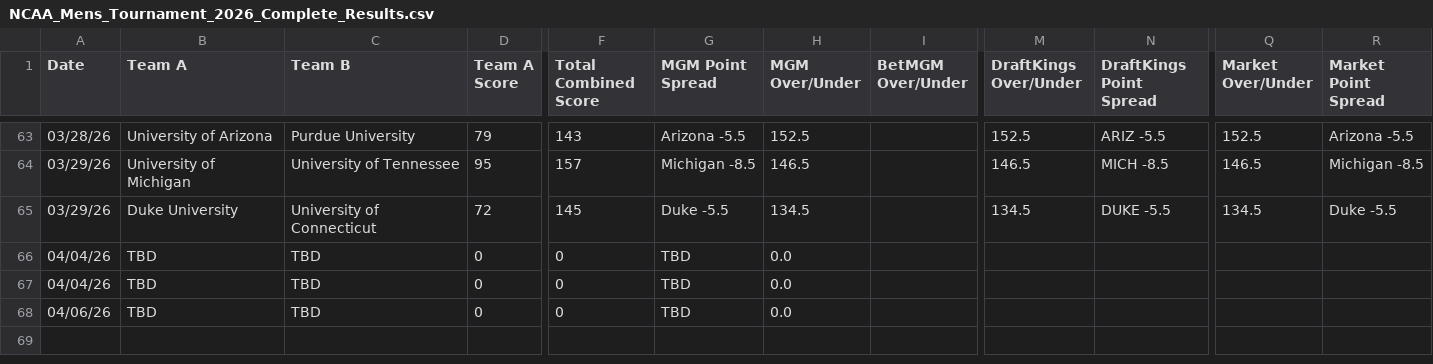
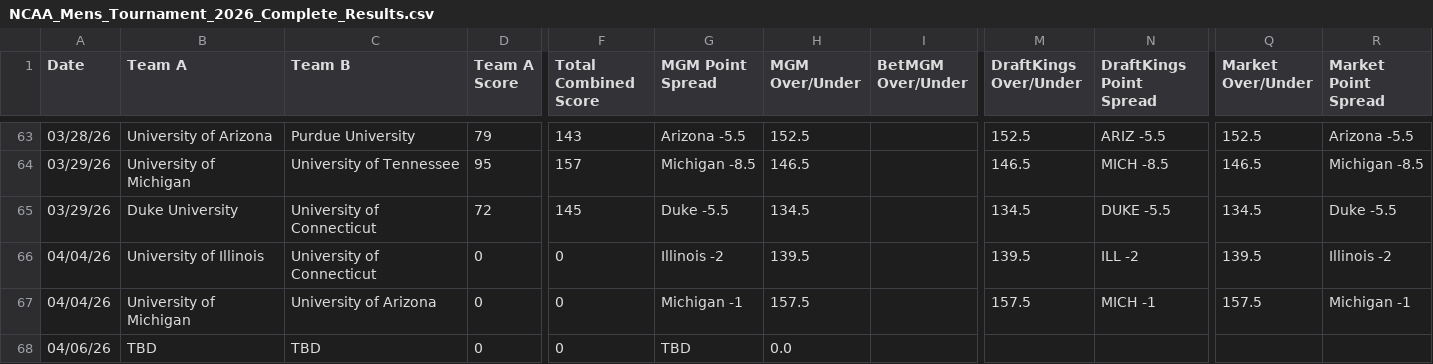
Before and after one commit to D1Money-AI/march-madness-schematics, a CSV file: NCAA_Mens_Tournament_2026_Complete_Results.csv, drawn as a sheet; only a part is shown, gaps mark what is left out; the diff names each change by its address in the sheet, - before the commit and + after, or states it on an @@ line.

```diff
--- a/NCAA_Mens_Tournament_2026_Complete_Results.csv
+++ b/NCAA_Mens_Tournament_2026_Complete_Results.csv
-B66 (Team A): TBD
+B66 (Team A): University of Illinois
-C66 (Team B): TBD
+C66 (Team B): University of Connecticut
-G66 (MGM Point Spread): TBD
+G66 (MGM Point Spread): Illinois -2
-H66 (MGM Over/Under): 0.0
+H66 (MGM Over/Under): 139.5
-M66 (DraftKings Over/Under): (empty)
+M66 (DraftKings Over/Under): 139.5
-N66 (DraftKings Point Spread): (empty)
+N66 (DraftKings Point Spread): ILL -2
-Q66 (Market Over/Under): (empty)
+Q66 (Market Over/Under): 139.5
-R66 (Market Point Spread): (empty)
+R66 (Market Point Spread): Illinois -2
-B67 (Team A): TBD
+B67 (Team A): University of Michigan
-C67 (Team B): TBD
+C67 (Team B): University of Arizona
-G67 (MGM Point Spread): TBD
+G67 (MGM Point Spread): Michigan -1
-H67 (MGM Over/Under): 0.0
+H67 (MGM Over/Under): 157.5
-M67 (DraftKings Over/Under): (empty)
+M67 (DraftKings Over/Under): 157.5
-N67 (DraftKings Point Spread): (empty)
+N67 (DraftKings Point Spread): MICH -1
-Q67 (Market Over/Under): (empty)
+Q67 (Market Over/Under): 157.5
-R67 (Market Point Spread): (empty)
+R67 (Market Point Spread): Michigan -1
```
Also changed, not shown: 4 other files.
